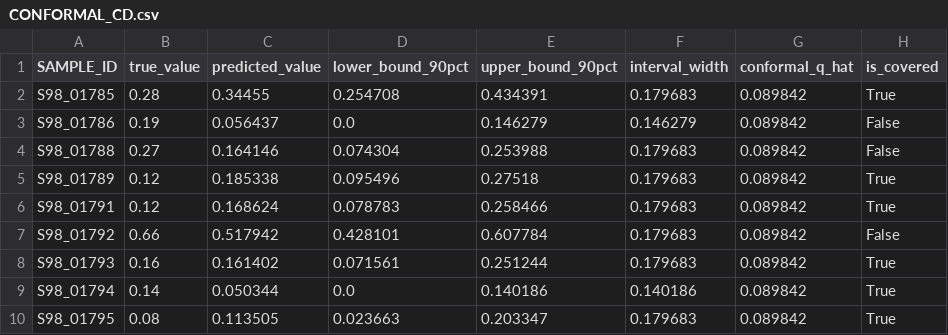
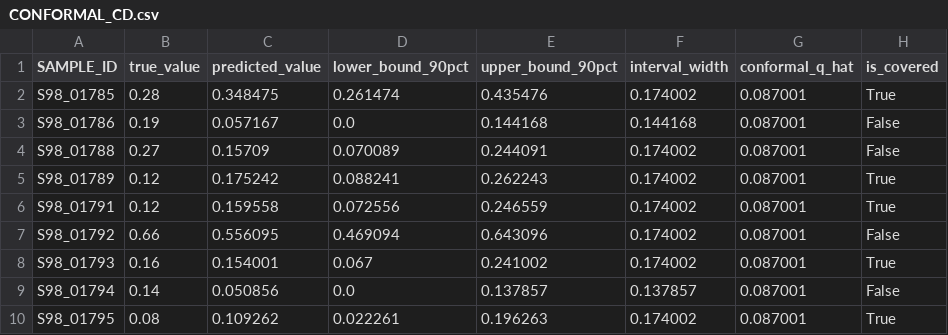
Before and after one commit to mosharrof6870/ground-water-, a CSV file: app/models/cd_model/CONFORMAL_CD.csv, drawn as a sheet; only a part is shown; the diff covers the shown part only.

```diff
--- a/app/models/cd_model/CONFORMAL_CD.csv
+++ b/app/models/cd_model/CONFORMAL_CD.csv
@@ -1,10 +1,10 @@
 SAMPLE_ID,true_value,predicted_value,lower_bound_90pct,upper_bound_90pct,interval_width,conformal_q_hat,is_covered
-S98_01785,0.28,0.34455,0.254708,0.434391,0.179683,0.089842,True
-S98_01786,0.19,0.056437,0.0,0.146279,0.146279,0.089842,False
-S98_01788,0.27,0.164146,0.074304,0.253988,0.179683,0.089842,False
-S98_01789,0.12,0.185338,0.095496,0.27518,0.179683,0.089842,True
-S98_01791,0.12,0.168624,0.078783,0.258466,0.179683,0.089842,True
-S98_01792,0.66,0.517942,0.428101,0.607784,0.179683,0.089842,False
-S98_01793,0.16,0.161402,0.071561,0.251244,0.179683,0.089842,True
-S98_01794,0.14,0.050344,0.0,0.140186,0.140186,0.089842,True
-S98_01795,0.08,0.113505,0.023663,0.203347,0.179683,0.089842,True
+S98_01785,0.28,0.348475,0.261474,0.435476,0.174002,0.087001,True
+S98_01786,0.19,0.057167,0.0,0.144168,0.144168,0.087001,False
+S98_01788,0.27,0.15709,0.070089,0.244091,0.174002,0.087001,False
+S98_01789,0.12,0.175242,0.088241,0.262243,0.174002,0.087001,True
+S98_01791,0.12,0.159558,0.072556,0.246559,0.174002,0.087001,True
+S98_01792,0.66,0.556095,0.469094,0.643096,0.174002,0.087001,False
+S98_01793,0.16,0.154001,0.067,0.241002,0.174002,0.087001,True
+S98_01794,0.14,0.050856,0.0,0.137857,0.137857,0.087001,False
+S98_01795,0.08,0.109262,0.022261,0.196263,0.174002,0.087001,True
```
Also changed, not shown: 130 edited cells elsewhere in this file, app/models/ni_model/CONFORMAL_NI.csv, 4 other files.
